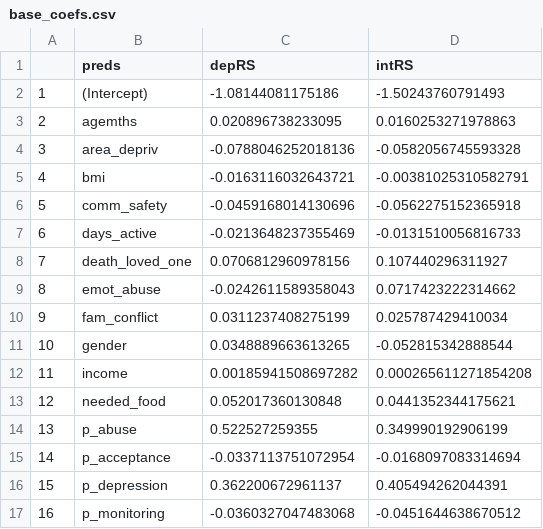
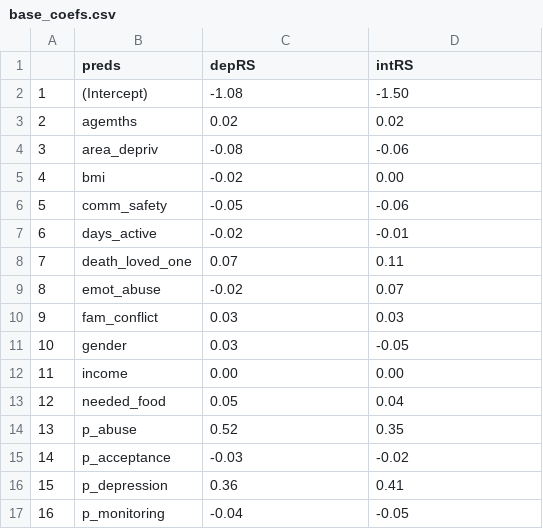
Before and after one commit to EileenYXu/envRS, a CSV file: SCRIPTS/OUTPUT/base_coefs.csv, drawn as a sheet; only a part is shown; the diff covers the shown part only.

```diff
--- a/SCRIPTS/OUTPUT/base_coefs.csv
+++ b/SCRIPTS/OUTPUT/base_coefs.csv
@@ -2,16 +2,16 @@
-"1","(Intercept)",-1.08144081175186,-1.50243760791493
-"2","agemths",0.020896738233095,0.0160253271978863
-"3","area_depriv",-0.0788046252018136,-0.0582056745593328
-"4","bmi",-0.0163116032643721,-0.00381025310582791
-"5","comm_safety",-0.0459168014130696,-0.0562275152365918
-"6","days_active",-0.0213648237355469,-0.0131510056816733
-"7","death_loved_one",0.0706812960978156,0.107440296311927
-"8","emot_abuse",-0.0242611589358043,0.0717423222314662
-"9","fam_conflict",0.0311237408275199,0.025787429410034
-"10","gender",0.0348889663613265,-0.052815342888544
-"11","income",0.00185941508697282,0.000265611271854208
-"12","needed_food",0.052017360130848,0.0441352344175621
-"13","p_abuse",0.522527259355,0.349990192906199
-"14","p_acceptance",-0.0337113751072954,-0.0168097083314694
-"15","p_depression",0.362200672961137,0.405494262044391
-"16","p_monitoring",-0.0360327047483068,-0.0451644638670512
+1,(Intercept),-1.08,-1.50
+2,agemths,0.02,0.02
+3,area_depriv,-0.08,-0.06
+4,bmi,-0.02,0.00
+5,comm_safety,-0.05,-0.06
+6,days_active,-0.02,-0.01
+7,death_loved_one,0.07,0.11
+8,emot_abuse,-0.02,0.07
+9,fam_conflict,0.03,0.03
+10,gender,0.03,-0.05
+11,income,0.00,0.00
+12,needed_food,0.05,0.04
+13,p_abuse,0.52,0.35
+14,p_acceptance,-0.03,-0.02
+15,p_depression,0.36,0.41
+16,p_monitoring,-0.04,-0.05
```
Also changed, not shown: 16 edited cells elsewhere in this file, 4 other files.
